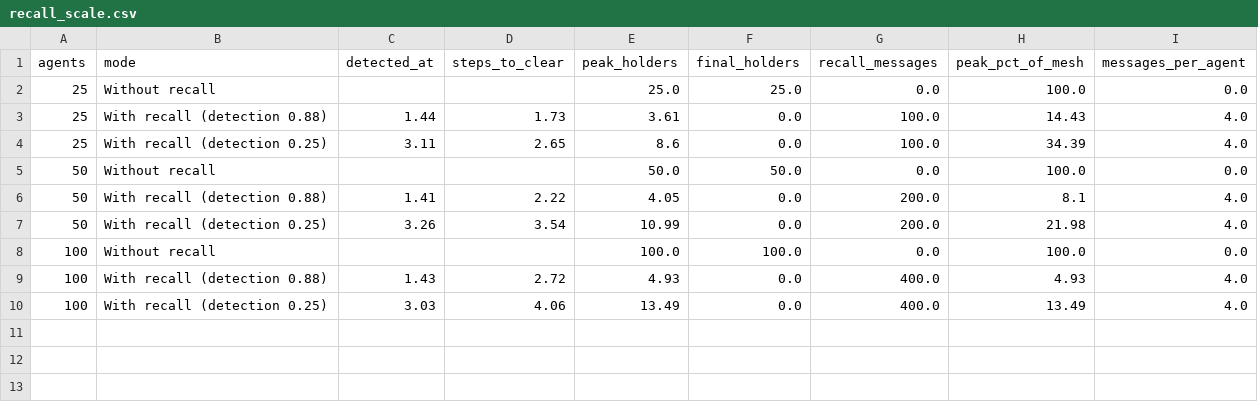
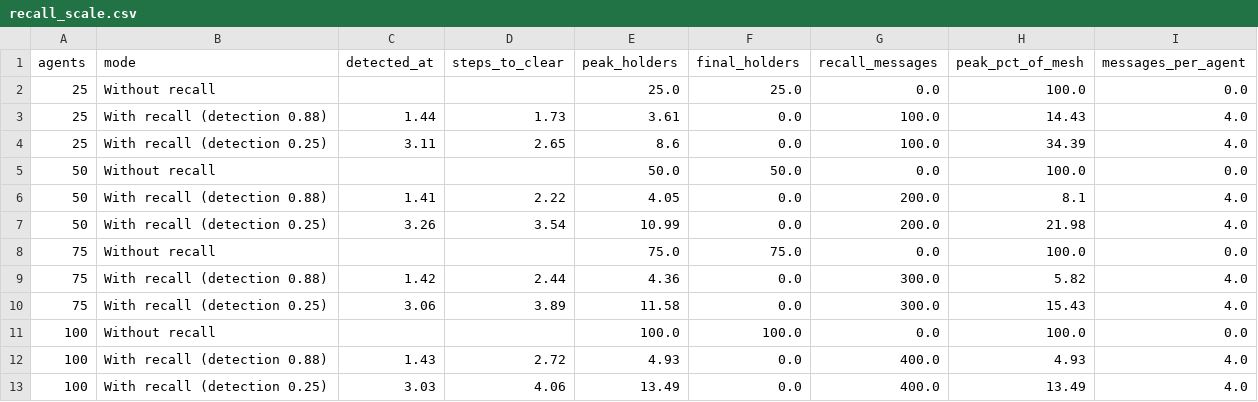
Before and after one commit to Muhammadfarooq27/provenance-aware-memory-defense, a CSV file: results/tables/recall_scale.csv, drawn as a sheet.

Commit message:
Add 75-agent recall scaling and two-part Fig. 3

```diff
--- a/results/tables/recall_scale.csv
+++ b/results/tables/recall_scale.csv
@@ -7,2 +7,5 @@ agents,mode,detected_at,steps_to_clear,peak_holders,final_holders,recall_message
 50,With recall (detection 0.25),3.26,3.54,10.99,0.0,200.0,21.98,4.0
+75,Without recall,,,75.0,75.0,0.0,100.0,0.0
+75,With recall (detection 0.88),1.42,2.44,4.36,0.0,300.0,5.82,4.0
+75,With recall (detection 0.25),3.06,3.89,11.58,0.0,300.0,15.43,4.0
 100,Without recall,,,100.0,100.0,0.0,100.0,0.0
```
Also changed, not shown: 7 other files.
